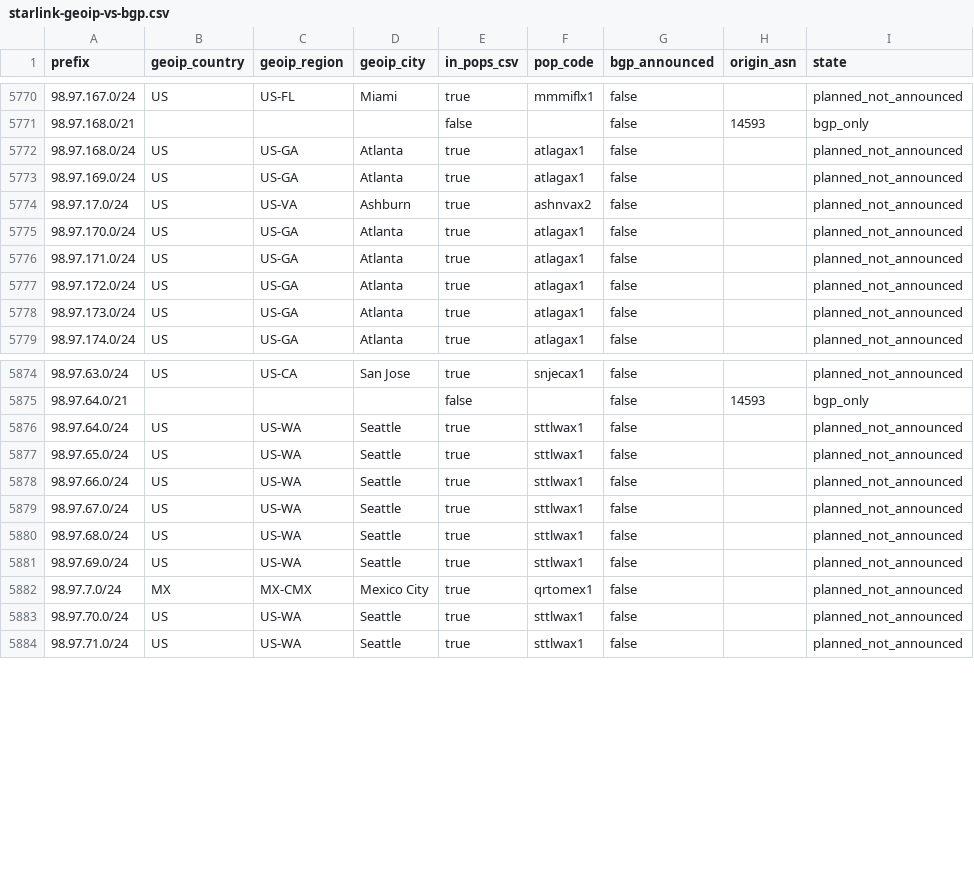
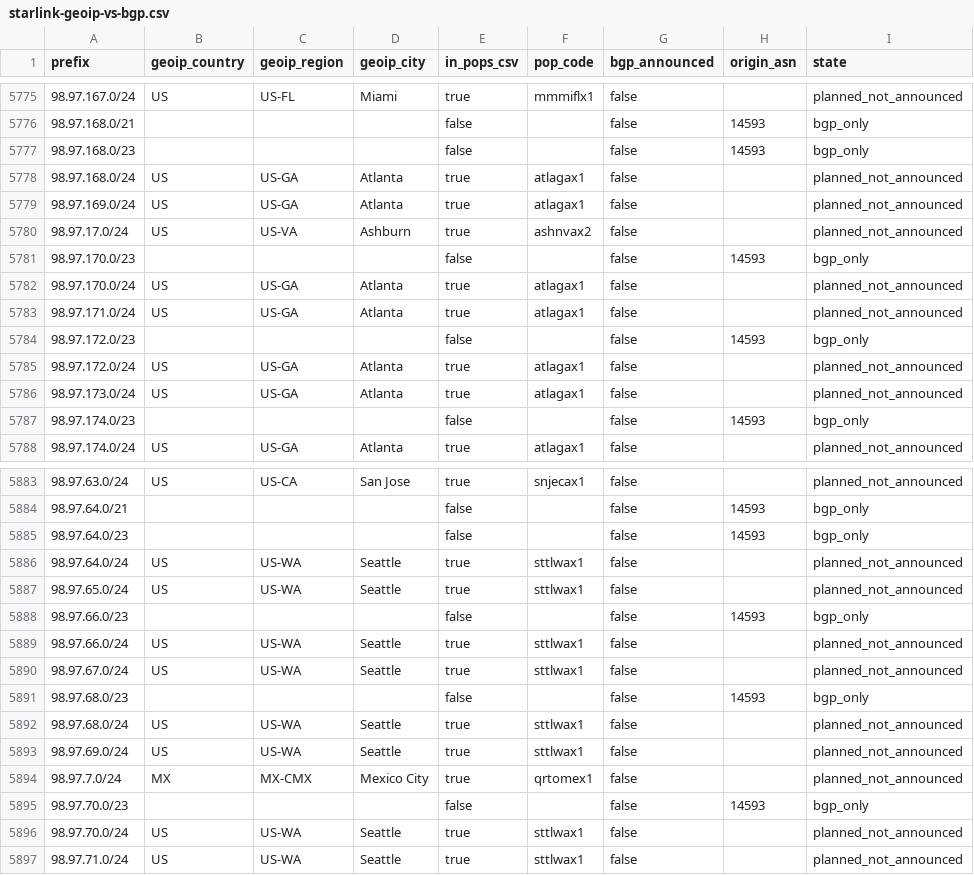
Before and after one commit to ipanalytics/Sat-geoip, a CSV file: outputs/starlink-geoip-vs-bgp.csv, drawn as a sheet; only a part is shown, gaps mark what is left out; the diff covers the shown part only; the diff names each change by its address in the sheet, - before the commit and + after, or states it on an @@ line.

```diff
--- a/outputs/starlink-geoip-vs-bgp.csv
+++ b/outputs/starlink-geoip-vs-bgp.csv
+row 5777: 98.97.168.0/23 |  |  |  | false |  | false | 14593 | bgp_only
+row 5781: 98.97.170.0/23 |  |  |  | false |  | false | 14593 | bgp_only
+row 5784: 98.97.172.0/23 |  |  |  | false |  | false | 14593 | bgp_only
+row 5787: 98.97.174.0/23 |  |  |  | false |  | false | 14593 | bgp_only
+row 5885: 98.97.64.0/23 |  |  |  | false |  | false | 14593 | bgp_only
+row 5888: 98.97.66.0/23 |  |  |  | false |  | false | 14593 | bgp_only
+row 5891: 98.97.68.0/23 |  |  |  | false |  | false | 14593 | bgp_only
+row 5895: 98.97.70.0/23 |  |  |  | false |  | false | 14593 | bgp_only
```
Also changed, not shown: 6 added rows, 1 removed row and 6 edited cells elsewhere in this file, outputs/prefix-changes.csv, 9 other files.
